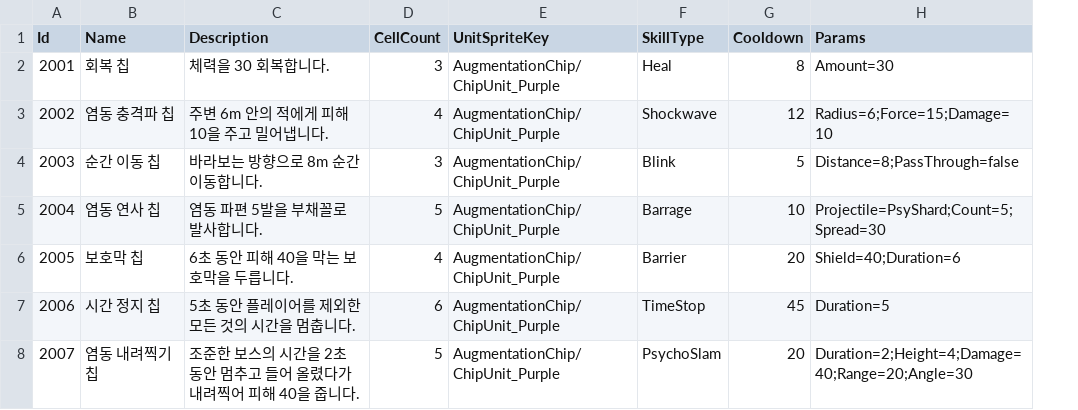
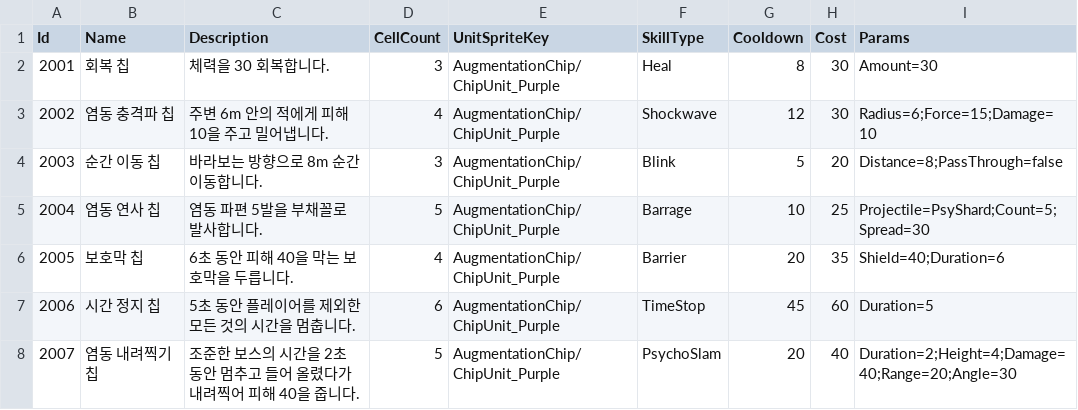
Before and after one commit to keeeery/ODDITY, a TSV file: Assets/StreamingAssets/Table/SkillChip.tsv, drawn as a sheet; the diff names each change by its address in the sheet, - before the commit and + after, or states it on an @@ line.

```diff
--- a/Assets/StreamingAssets/Table/SkillChip.tsv
+++ b/Assets/StreamingAssets/Table/SkillChip.tsv
+column H (Cost), rows 2-8: 30 | 30 | 20 | 25 | 35 | 60 | 40
```
Also changed, not shown: 4 other files.
